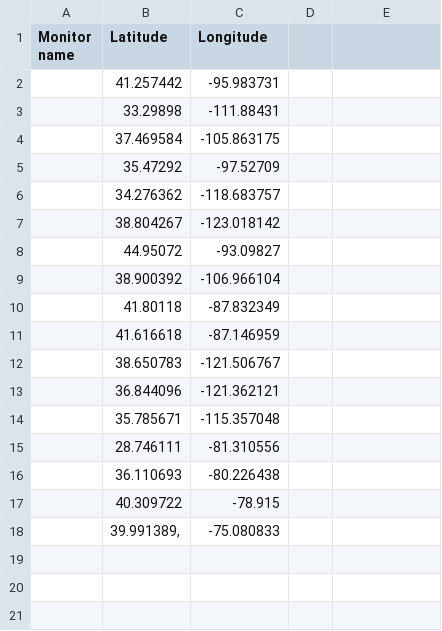
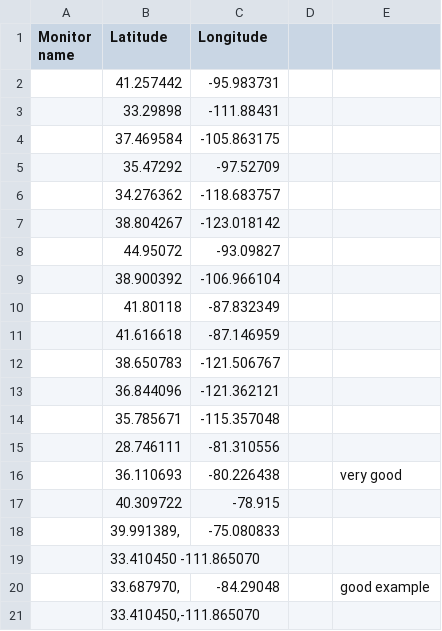
Before and after one commit to danjruth/AirQualityImpute_ML, a CSV file: test_locations.csv, drawn as a sheet; the diff names each change by its address in the sheet, - before the commit and + after, or states it on an @@ line.

```diff
--- a/test_locations.csv
+++ b/test_locations.csv
-E16: (empty)
+E16: very good
+row 19:  | 33.410450 -111.865070
+row 20:  | 33.687970, | -84.29048 |  | good example
+row 21:  | 33.410450,-111.865070
```
Also changed, not shown: 3 other files.
